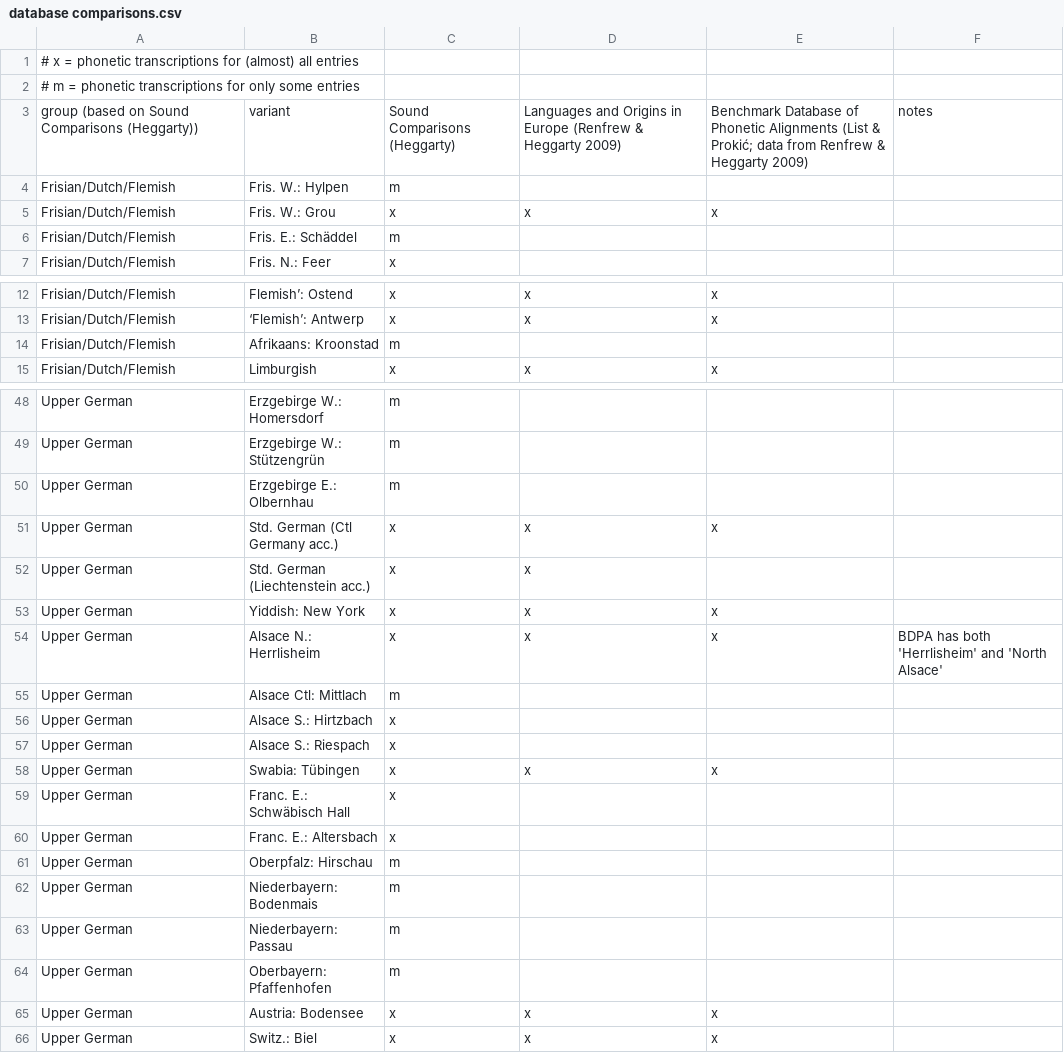
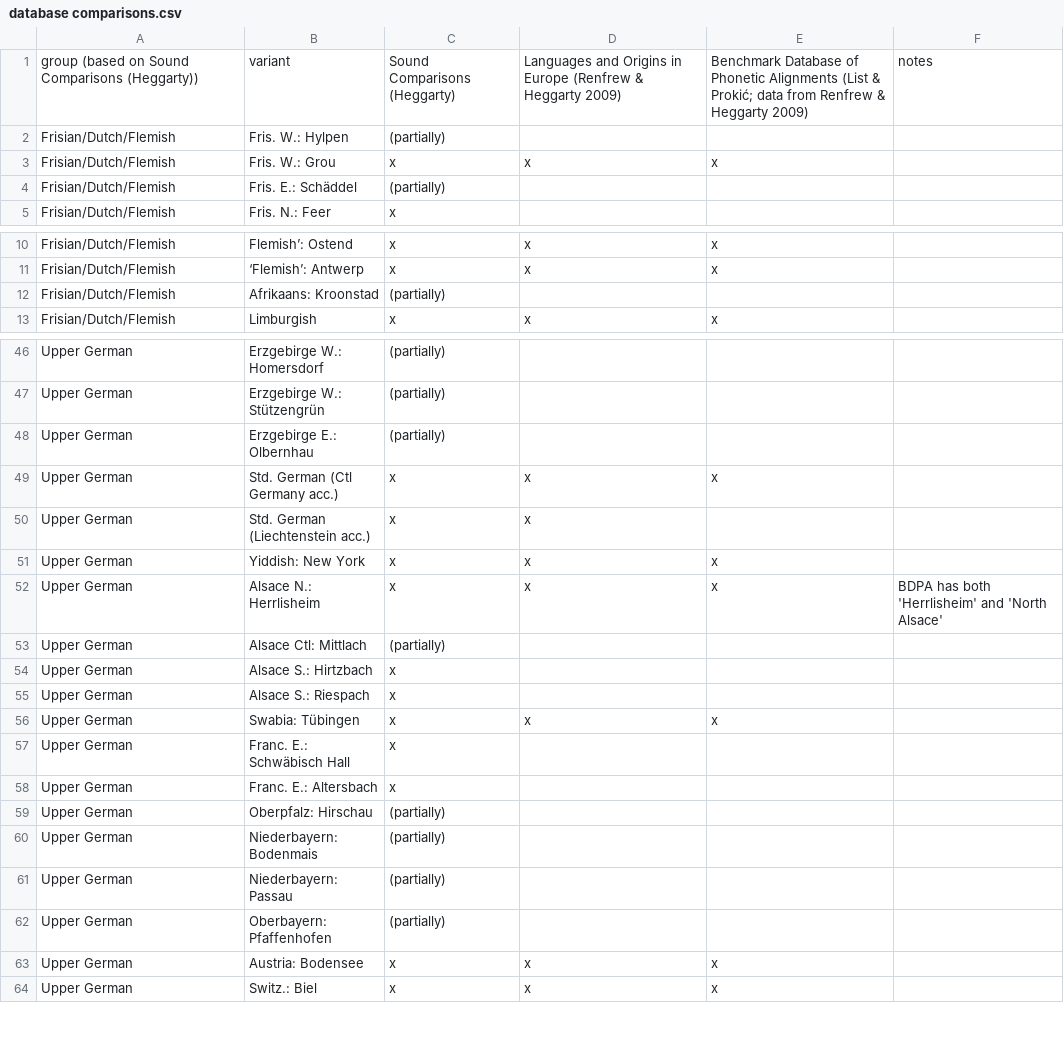
Before and after one commit to verenablaschke/dialect-clustering, a CSV file: tmp/database comparisons.csv, drawn as a sheet; only a part is shown, gaps mark what is left out; removed rows and columns are numbered as before the commit, all else as after; the diff covers the shown part only; the diff names each change by its address in the sheet, - before the commit and + after, or states it on an @@ line.

```diff
--- a/tmp/database comparisons.csv
+++ b/tmp/database comparisons.csv
-row 1: # x = phonetic transcriptions for (almost) all entries
-row 2: # m = phonetic transcriptions for only some entries
-C2: m
+C2: (partially)
-C4: m
+C4: (partially)
-C12: m
+C12: (partially)
-C46:C48: m
+C46:C48: (partially)
-C53: m
+C53: (partially)
-C59:C62: m
+C59:C62: (partially)
```
Also changed, not shown: 1 removed row and 20 edited cells elsewhere in this file, tmp/overview bdpa.csv, 2 other files.
